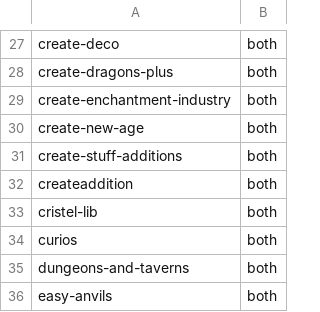
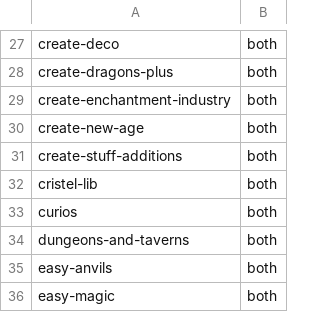
Before and after one commit to thomasreichmann/andesite-age, a TSV file: server-validation/expected-mods.tsv, drawn as a sheet; only a part is shown, gaps mark what is left out; the shorter side is filled out with more unchanged rows.

Commit message:
Remove Create Crafts & Additions (83 → 82); bump to 0.3.2
C&A and New Age overlap on the Create-electricity axis. Keeping New Age
alone — generate-on-demand is on-thesis for Create; no storage addon
needed. Adds an empty kubejs/server_scripts/ scaffold so future recipe
overrides have a home.

```diff
--- a/server-validation/expected-mods.tsv
+++ b/server-validation/expected-mods.tsv
@@ -31,3 +31,2 @@ create-new-age	both
 create-stuff-additions	both
-createaddition	both
 cristel-lib	both
```
Also changed, not shown: 4 other files.
